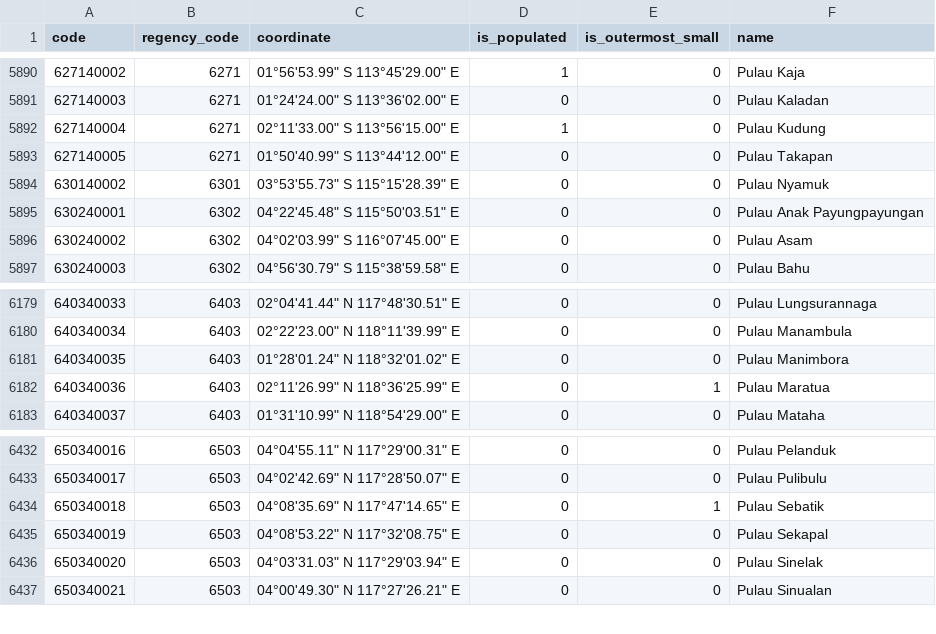
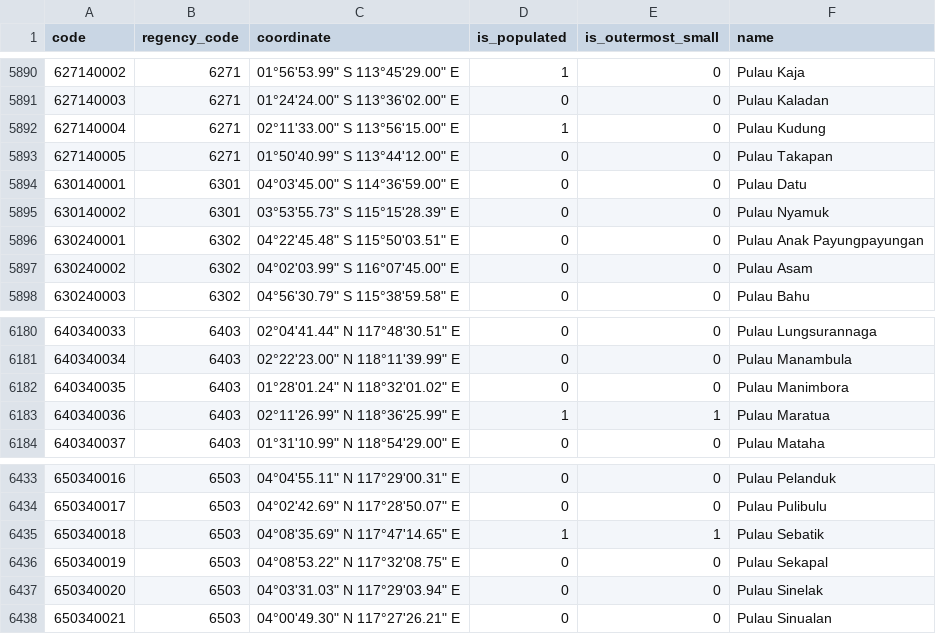
Before and after one commit to fityannugroho/idn-area-data, a CSV file: data/islands.csv, drawn as a sheet; only a part is shown, gaps mark what is left out.

Commit message:
fix(data/islands): fix inserted data on commit 66367b1 Based on REF-2022-1 Issue #2

```diff
--- a/data/islands.csv
+++ b/data/islands.csv
@@ -5893,2 +5893,3 @@ code,regency_code,coordinate,is_populated,is_outermost_small,name
 627140005,6271,01°50'40.99" S 113°44'12.00" E,0,0,Pulau Takapan
+630140001,6301,04°03'45.00" S 114°36'59.00" E,0,0,Pulau Datu
 630140002,6301,03°53'55.73" S 115°15'28.39" E,0,0,Pulau Nyamuk
@@ -6181,3 +6182,3 @@ code,regency_code,coordinate,is_populated,is_outermost_small,name
 640340035,6403,01°28'01.24" N 118°32'01.02" E,0,0,Pulau Manimbora
-640340036,6403,02°11'26.99" N 118°36'25.99" E,0,1,Pulau Maratua
+640340036,6403,02°11'26.99" N 118°36'25.99" E,1,1,Pulau Maratua
 640340037,6403,01°31'10.99" N 118°54'29.00" E,0,0,Pulau Mataha
@@ -6433,3 +6434,3 @@ code,regency_code,coordinate,is_populated,is_outermost_small,name
 650340017,6503,04°02'42.69" N 117°28'50.07" E,0,0,Pulau Pulibulu
-650340018,6503,04°08'35.69" N 117°47'14.65" E,0,1,Pulau Sebatik
+650340018,6503,04°08'35.69" N 117°47'14.65" E,1,1,Pulau Sebatik
 650340019,6503,04°08'53.22" N 117°32'08.75" E,0,0,Pulau Sekapal
```
